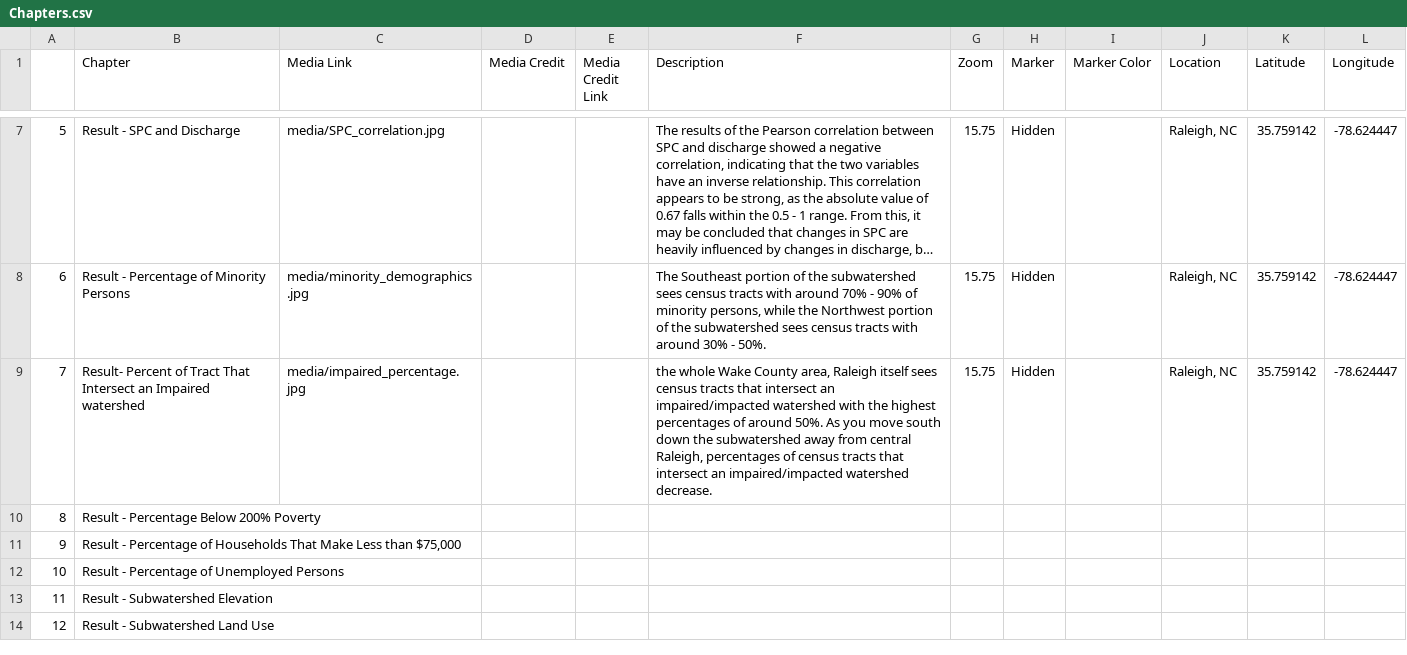
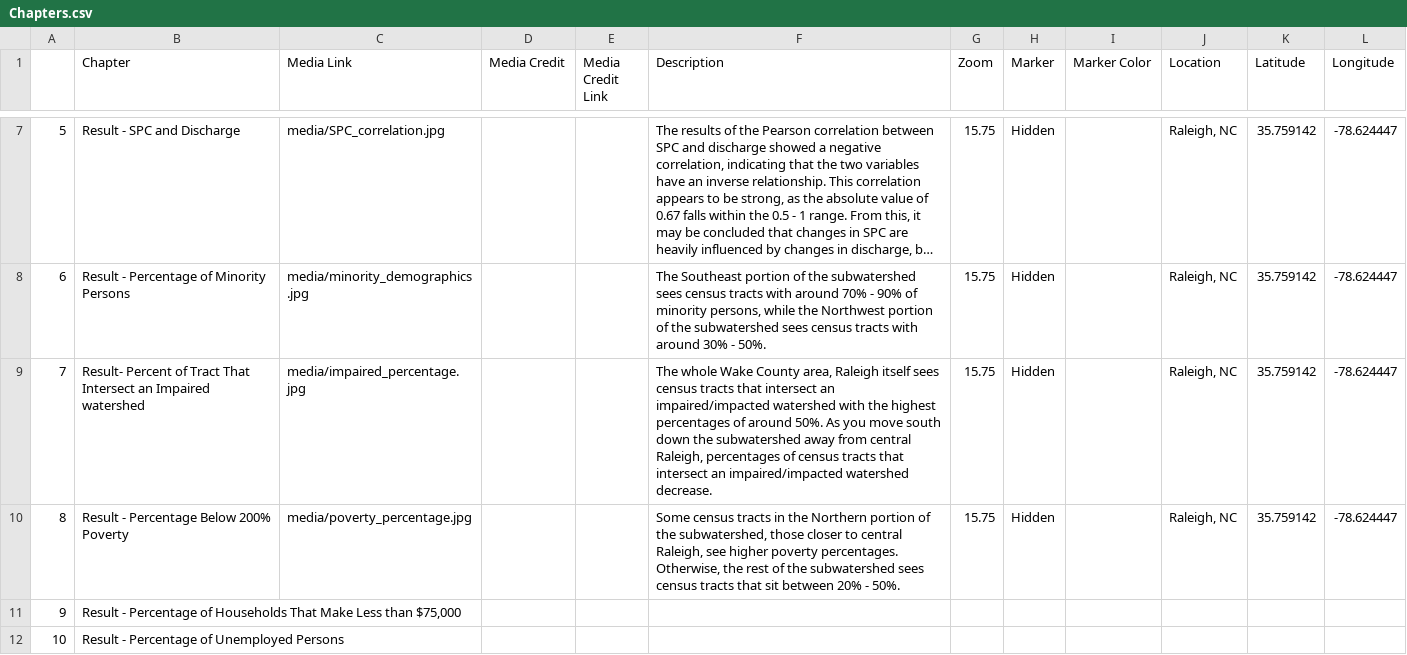
Before and after one commit to Jesscsch/storymap-class, a CSV file: csv/Chapters.csv, drawn as a sheet; only a part is shown, gaps mark what is left out; the shorter side is filled out with more unchanged rows; long unchanged cells end in …; the diff names each change by its address in the sheet, - before the commit and + after, or states it on an @@ line.

Commit message:
changes to chapter 8

```diff
--- a/csv/Chapters.csv
+++ b/csv/Chapters.csv
-F9 (Description): the whole Wake…
+F9 (Description): The whole Wake…
-C10 (Media Link): (empty)
+C10 (Media Link): media/poverty_percentage.jpg
-F10 (Description): (empty)
+F10 (Description): Some census tracts in the Northern portion of the subwatershed, those closer to central Raleigh, see higher poverty percentages. Otherwise, the rest of the subwatershed sees census tracts that sit between 20% - 50%.
-G10 (Zoom): (empty)
+G10 (Zoom): 15.75
-H10 (Marker): (empty)
+H10 (Marker): Hidden
-J10 (Location): (empty)
+J10 (Location): Raleigh, NC
-K10 (Latitude): (empty)
+K10 (Latitude): 35.759142
-L10 (Longitude): (empty)
+L10 (Longitude): -78.624447
```
